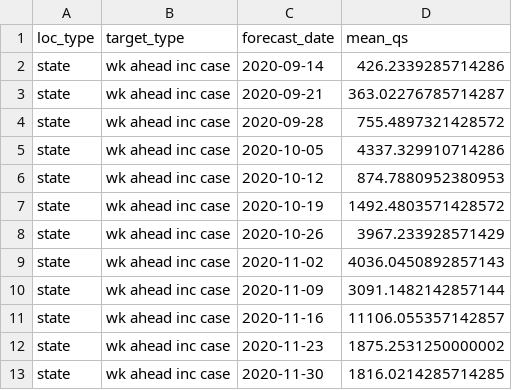
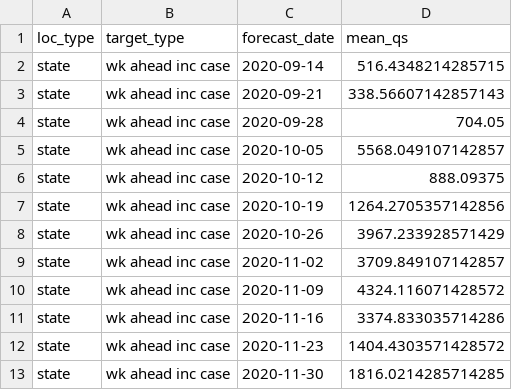
Before and after one commit to e3bo/random-walks, a CSV file: metrics/2021-01-25-score-by-loc-type-targ-type-forecast-date.csv, drawn as a sheet.

```diff
--- a/metrics/2021-01-25-score-by-loc-type-targ-type-forecast-date.csv
+++ b/metrics/2021-01-25-score-by-loc-type-targ-type-forecast-date.csv
@@ -1,13 +1,13 @@
 loc_type,target_type,forecast_date,mean_qs
-state,wk ahead inc case,2020-09-14,426.2339285714286
-state,wk ahead inc case,2020-09-21,363.02276785714287
-state,wk ahead inc case,2020-09-28,755.4897321428572
-state,wk ahead inc case,2020-10-05,4337.329910714286
-state,wk ahead inc case,2020-10-12,874.7880952380953
-state,wk ahead inc case,2020-10-19,1492.4803571428572
+state,wk ahead inc case,2020-09-14,516.4348214285715
+state,wk ahead inc case,2020-09-21,338.56607142857143
+state,wk ahead inc case,2020-09-28,704.05
+state,wk ahead inc case,2020-10-05,5568.049107142857
+state,wk ahead inc case,2020-10-12,888.09375
+state,wk ahead inc case,2020-10-19,1264.2705357142856
 state,wk ahead inc case,2020-10-26,3967.233928571429
-state,wk ahead inc case,2020-11-02,4036.0450892857143
-state,wk ahead inc case,2020-11-09,3091.1482142857144
-state,wk ahead inc case,2020-11-16,11106.055357142857
-state,wk ahead inc case,2020-11-23,1875.2531250000002
+state,wk ahead inc case,2020-11-02,3709.849107142857
+state,wk ahead inc case,2020-11-09,4324.116071428572
+state,wk ahead inc case,2020-11-16,3374.833035714286
+state,wk ahead inc case,2020-11-23,1404.4303571428572
 state,wk ahead inc case,2020-11-30,1816.0214285714285
```
Also changed, not shown: 3 other files.
